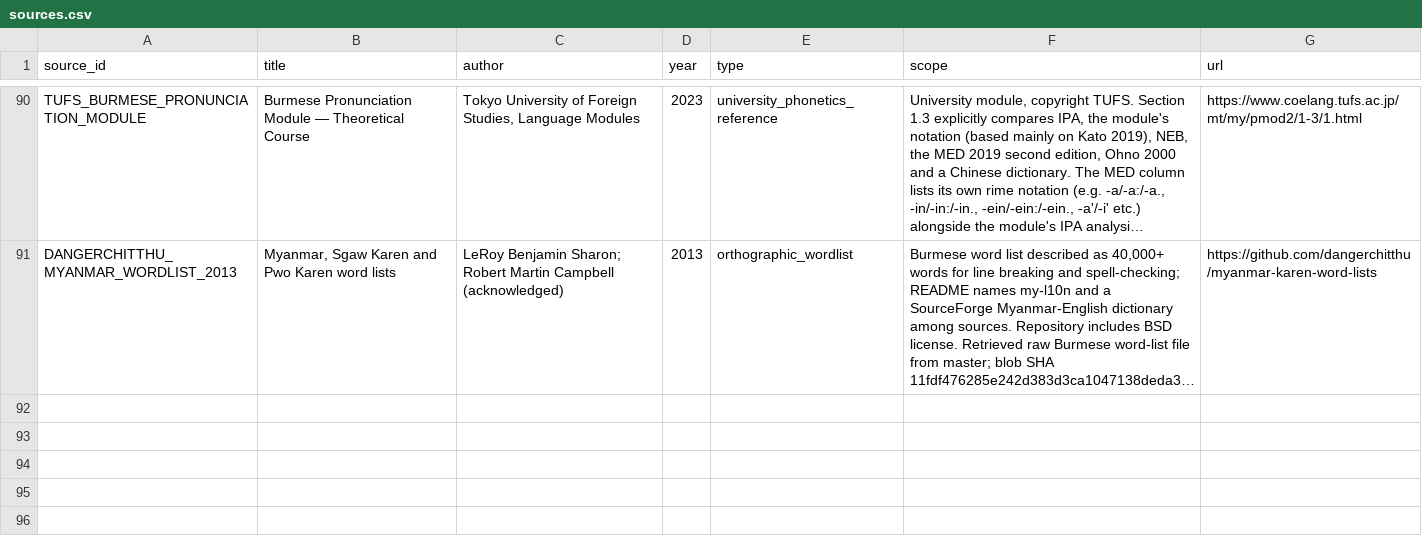
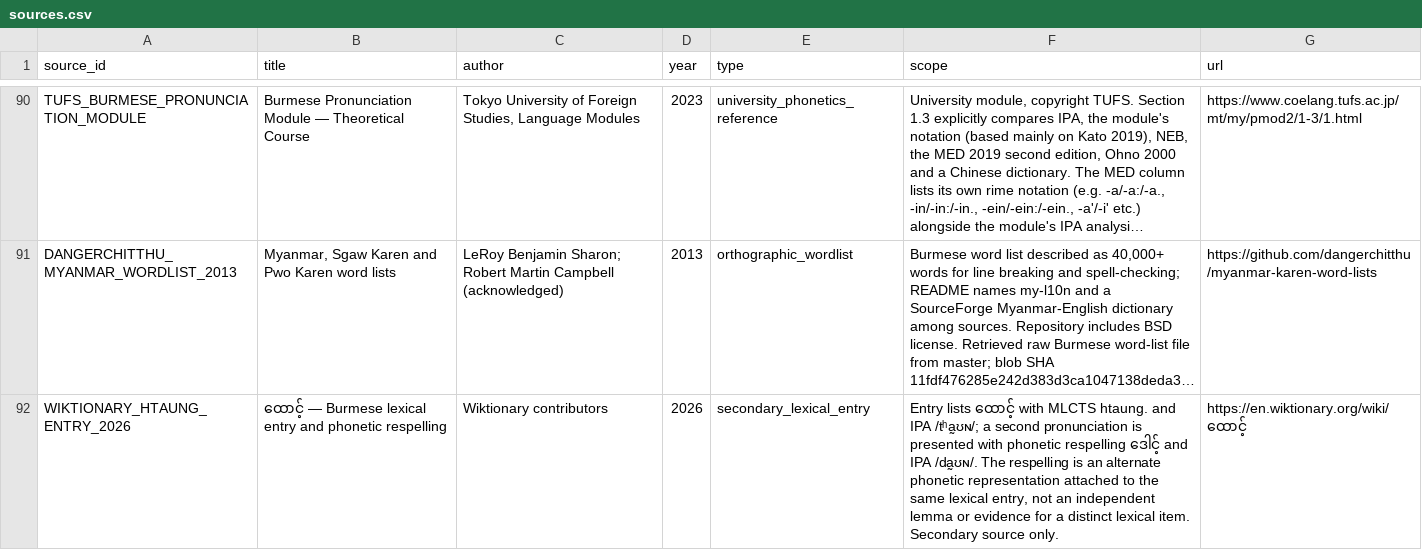
Before and after one commit to ClippyFirst/Burmese-Ukrainian-Phonetic-System, a CSV file: data/burmese/sources.csv, drawn as a sheet; only a part is shown, gaps mark what is left out; long unchanged cells end in …; the diff names each change by its address in the sheet, - before the commit and + after, or states it on an @@ line.

Commit message:
data: register Wiktionary respelling evidence for aung collision

```diff
--- a/data/burmese/sources.csv
+++ b/data/burmese/sources.csv
+row 92: WIKTIONARY_HTAUNG_ENTRY_2026 | ထောင့် — Burmese lexical entry and phonetic respelling | Wiktionary contributors | 2026 | secondary_lexical_entry | Entry lists ထောင့် with MLCTS htaung. and IPA /tʰa̰ʊɴ/; a second pronunciation is presented with phonetic respelling ဒေါင့် and IPA /da̰ʊɴ/. The respelling is an alternate phonetic representation attached to the same lexical entry, not an independent lemma or evidence for a distinct lexical item. Secondary source only. | https://en.wiktionary.org/wiki/ထောင့်
```
